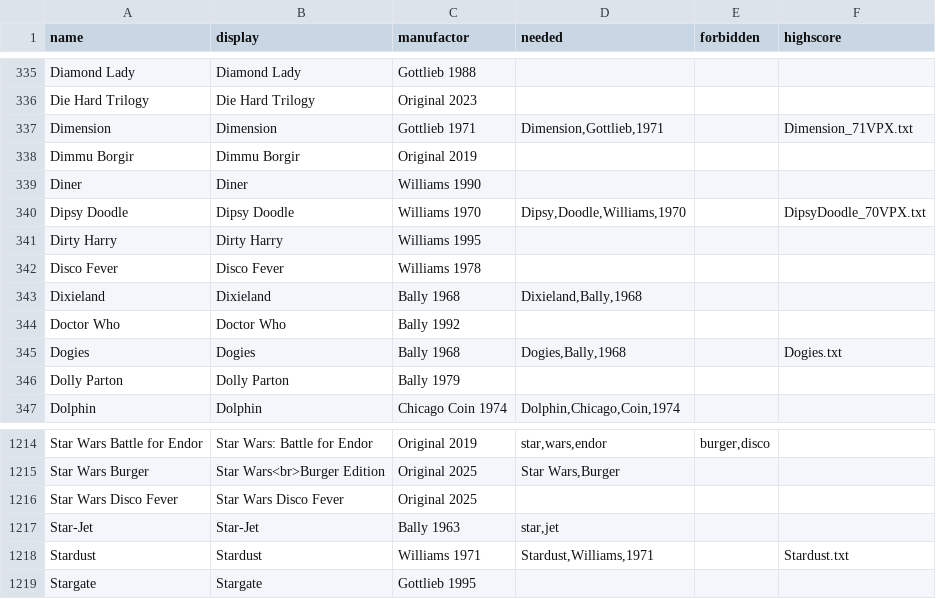
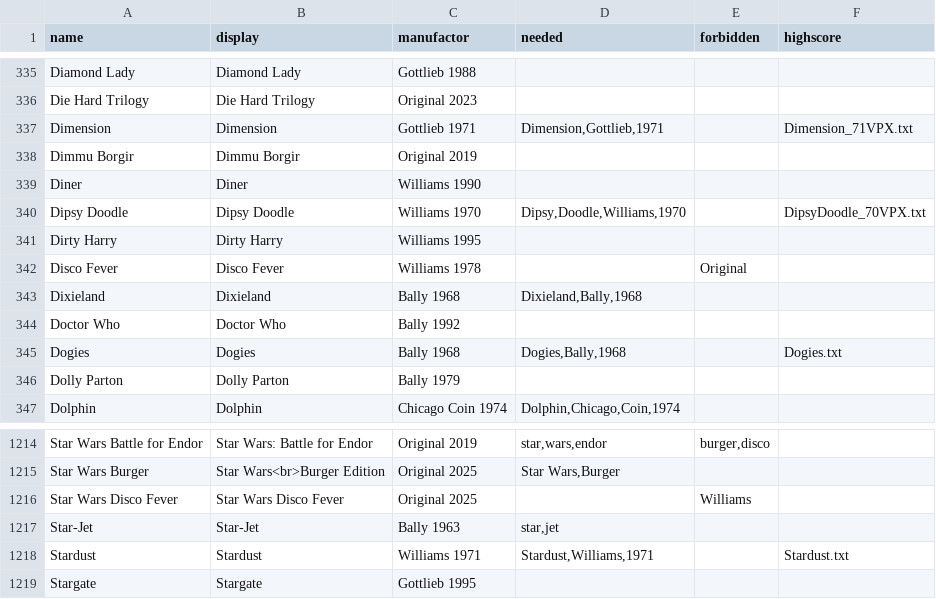
Before and after one commit to BA5T1/tablearray, a CSV file: tablearray.csv, drawn as a sheet; only a part is shown, gaps mark what is left out.

Commit message:
Update tablearray.csv

```diff
--- a/tablearray.csv
+++ b/tablearray.csv
@@ -341,3 +341,3 @@ Dipsy Doodle,Dipsy Doodle,Williams 1970,"Dipsy,Doodle,Williams,1970",,DipsyDoodl
 Dirty Harry,Dirty Harry,Williams 1995,,,
-Disco Fever,Disco Fever,Williams 1978,,,
+Disco Fever,Disco Fever,Williams 1978,,Original,
 Dixieland,Dixieland,Bally 1968,"Dixieland,Bally,1968",,
@@ -1215,3 +1215,3 @@ Star Wars Battle for Endor,Star Wars: Battle for Endor,Original 2019,"star,wars,
 Star Wars Burger,Star Wars<br>Burger Edition,Original 2025,"Star Wars,Burger",,
-Star Wars Disco Fever,Star Wars Disco Fever,Original 2025,,,
+Star Wars Disco Fever,Star Wars Disco Fever,Original 2025,,Williams,
 Star-Jet,Star-Jet,Bally 1963,"star,jet",,
```
